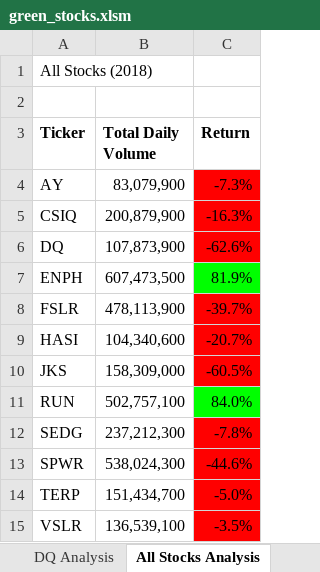
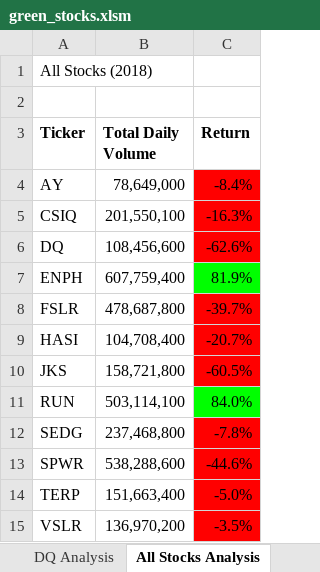
Before and after one commit to awalindeep/Stock-Analysis, an Excel workbook: green_stocks.xlsm, sheet All Stocks Analysis, drawn as a sheet; values as stored, in another font and other column widths than the file's, no borders; charts and pictures not drawn; the diff names each change by its address in the sheet, - before the commit and + after, or states it on an @@ line.

```diff
--- a/green_stocks.xlsm (sheet All Stocks Analysis)
+++ b/green_stocks.xlsm (sheet All Stocks Analysis)
-B4 (Total Daily Volume): 83,079,900
+B4 (Total Daily Volume): 78,649,000
-C4 (Return): -7.3%
+C4 (Return): -8.4%
-B5 (Total Daily Volume): 200,879,900
+B5 (Total Daily Volume): 201,550,100
-B6 (Total Daily Volume): 107,873,900
+B6 (Total Daily Volume): 108,456,600
-B7 (Total Daily Volume): 607,473,500
+B7 (Total Daily Volume): 607,759,400
-B8 (Total Daily Volume): 478,113,900
+B8 (Total Daily Volume): 478,687,800
-B9 (Total Daily Volume): 104,340,600
+B9 (Total Daily Volume): 104,708,400
-B10 (Total Daily Volume): 158,309,000
+B10 (Total Daily Volume): 158,721,800
-B11 (Total Daily Volume): 502,757,100
+B11 (Total Daily Volume): 503,114,100
-B12 (Total Daily Volume): 237,212,300
+B12 (Total Daily Volume): 237,468,800
-B13 (Total Daily Volume): 538,024,300
+B13 (Total Daily Volume): 538,288,600
-B14 (Total Daily Volume): 151,434,700
+B14 (Total Daily Volume): 151,663,400
-B15 (Total Daily Volume): 136,539,100
+B15 (Total Daily Volume): 136,970,200
```
Also changed, not shown: sheet 2017, sheet 2018, sheet DQ Analysis, charts or pictures.
